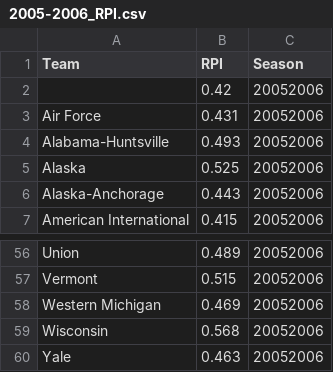
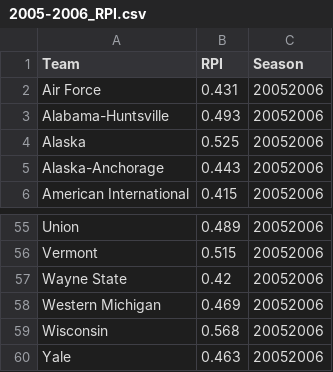
Before and after one commit to mathieubray/Hockey, a CSV file: NCAA/Data/Statistics/2005-2006_RPI.csv, drawn as a sheet; only a part is shown, gaps mark what is left out; removed rows and columns are numbered as before the commit, all else as after; the diff names each change by its address in the sheet, - before the commit and + after, or states it on an @@ line.

```diff
--- a/NCAA/Data/Statistics/2005-2006_RPI.csv
+++ b/NCAA/Data/Statistics/2005-2006_RPI.csv
-row 2:  | 0.42 | 20052006
+row 57: Wayne State | 0.42 | 20052006
```
Also changed, not shown: NCAA/Data/Statistics/2006-2007_RPI.csv, NCAA/Data/Statistics/2007-2008_RPI.csv, 16 other files.
